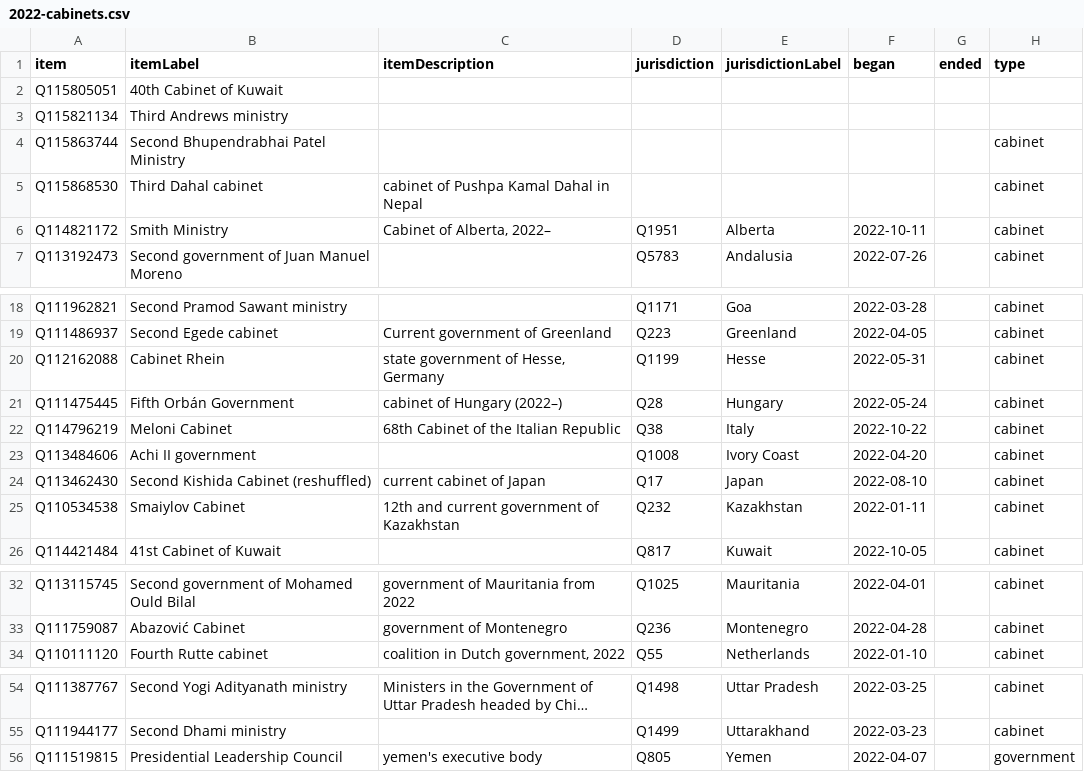
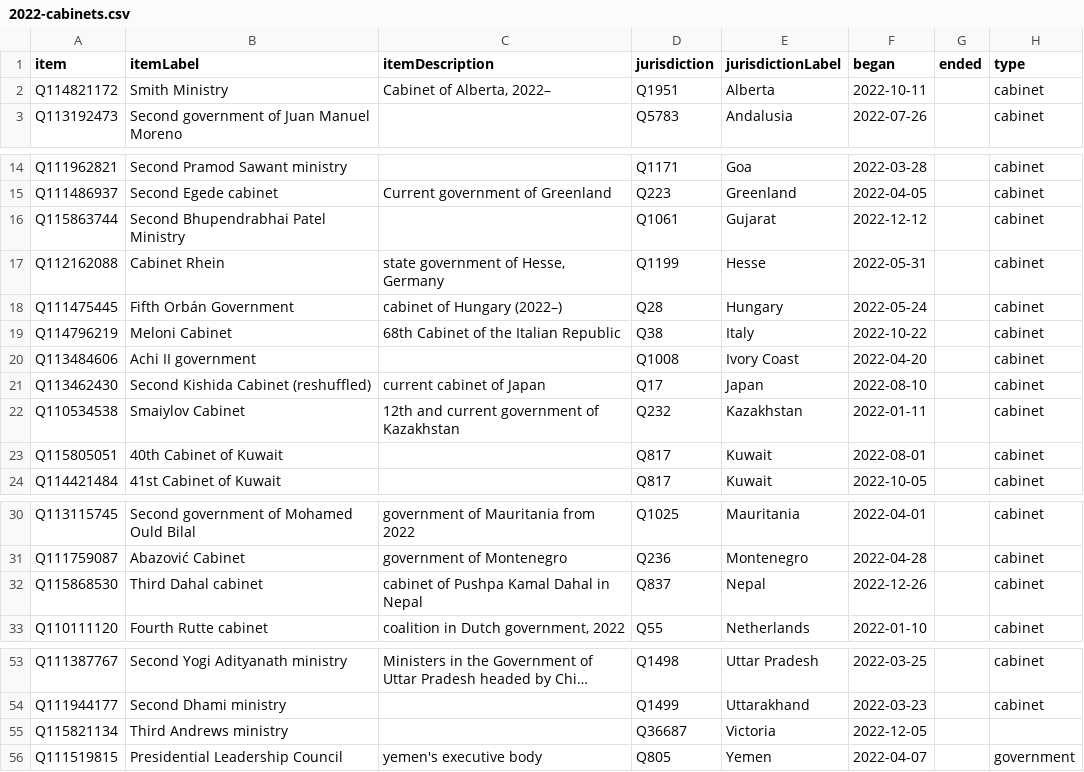
Before and after one commit to every-politician-scrapers/world, a CSV file: wikidata/results/2022-cabinets.csv, drawn as a sheet; only a part is shown, gaps mark what is left out; long unchanged cells end in …; removed rows and columns are numbered as before the commit, all else as after; the diff names each change by its address in the sheet, - before the commit and + after, or states it on an @@ line.

```diff
--- a/wikidata/results/2022-cabinets.csv
+++ b/wikidata/results/2022-cabinets.csv
-row 2: Q115805051 | 40th Cabinet of Kuwait
-row 3: Q115821134 | Third Andrews ministry
-row 4: Q115863744 | Second Bhupendrabhai Patel Ministry |  |  |  |  |  | cabinet
-row 5: Q115868530 | Third Dahal cabinet | cabinet of Pushpa Kamal Dahal in Nepal |  |  |  |  | cabinet
+row 16: Q115863744 | Second Bhupendrabhai Patel Ministry |  | Q1061 | Gujarat | 2022-12-12 |  | cabinet
+row 23: Q115805051 | 40th Cabinet of Kuwait |  | Q817 | Kuwait | 2022-08-01 |  | cabinet
+row 32: Q115868530 | Third Dahal cabinet | cabinet of Pushpa Kamal Dahal in Nepal | Q837 | Nepal | 2022-12-26 |  | cabinet
+row 55: Q115821134 | Third Andrews ministry |  | Q36687 | Victoria | 2022-12-05
```
Also changed, not shown: wikidata/results/2021-cabinets.csv, wikidata/results/enwiki-current-cabinets.csv, 4 other files.
